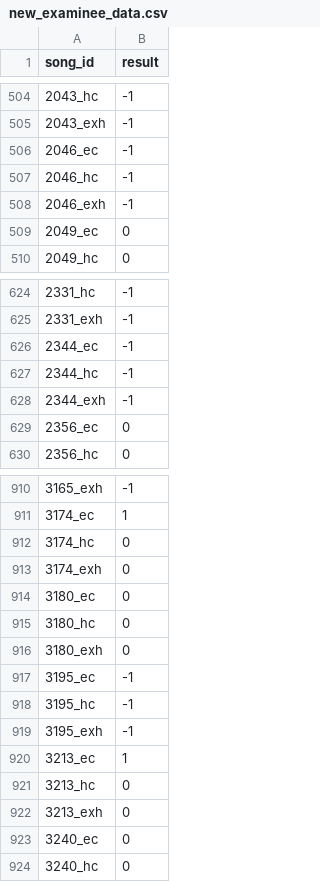
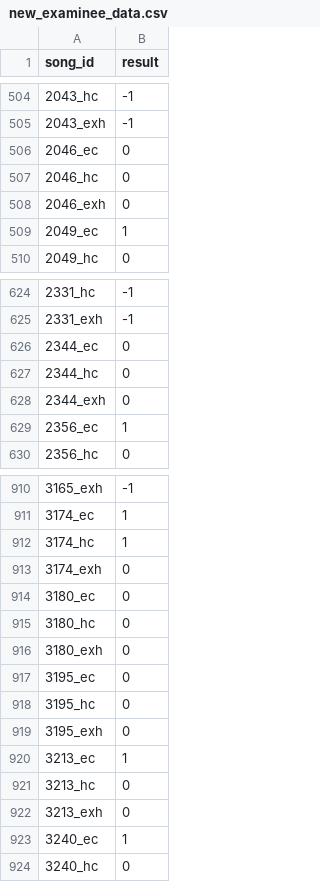
Before and after one commit to ryowatanabe/iidx-clear-ability-estimator, a CSV file: data/new_examinee_data.csv, drawn as a sheet; only a part is shown, gaps mark what is left out; the diff covers the shown part only.

```diff
--- a/data/new_examinee_data.csv
+++ b/data/new_examinee_data.csv
@@ -505,6 +505,6 @@ song_id,result
 2043_exh,-1
-2046_ec,-1
-2046_hc,-1
-2046_exh,-1
-2049_ec,0
+2046_ec,0
+2046_hc,0
+2046_exh,0
+2049_ec,1
 2049_hc,0
@@ -625,6 +625,6 @@ song_id,result
 2331_exh,-1
-2344_ec,-1
-2344_hc,-1
-2344_exh,-1
-2356_ec,0
+2344_ec,0
+2344_hc,0
+2344_exh,0
+2356_ec,1
 2356_hc,0
@@ -911,3 +911,3 @@ song_id,result
 3174_ec,1
-3174_hc,0
+3174_hc,1
 3174_exh,0
@@ -916,5 +916,5 @@ song_id,result
 3180_exh,0
-3195_ec,-1
-3195_hc,-1
-3195_exh,-1
+3195_ec,0
+3195_hc,0
+3195_exh,0
 3213_ec,1
@@ -922,3 +922,3 @@ song_id,result
 3213_exh,0
-3240_ec,0
+3240_ec,1
 3240_hc,0
```
Also changed, not shown: 63 added rows and 98 edited cells elsewhere in this file, data/clear_ability.csv, data/model_data.csv, 2 other files.
